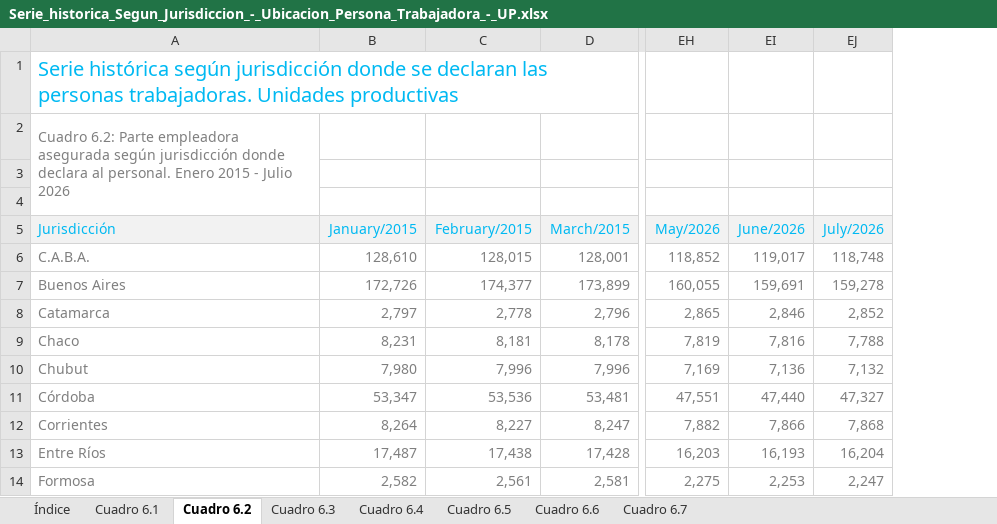
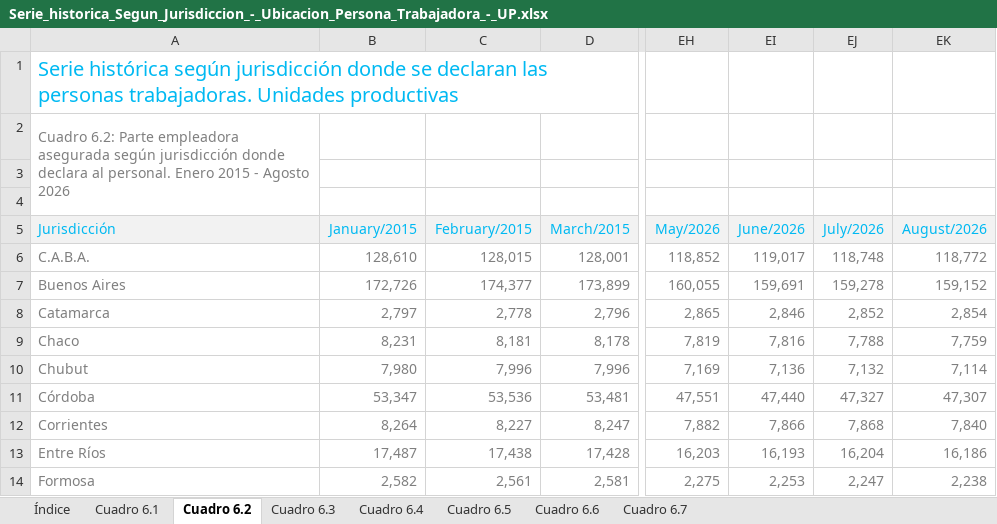
Before and after one commit to Alvarorfontana/miprimerrepo, an Excel workbook: data/fuentes/srt/Serie_historica_Segun_Jurisdiccion_-_Ubicacion_Persona_Trabajadora_-_UP.xlsx, sheet Cuadro 6.2, drawn as a sheet; only a part is shown, gaps mark what is left out; values as stored, in another font and other column widths than the file's, no borders; the diff names each change by its address in the sheet, - before the commit and + after, or states it on an @@ line.

```diff
--- a/data/fuentes/srt/Serie_historica_Segun_Jurisdiccion_-_Ubicacion_Persona_Trabajadora_-_UP.xlsx (sheet Cuadro 6.2)
+++ b/data/fuentes/srt/Serie_historica_Segun_Jurisdiccion_-_Ubicacion_Persona_Trabajadora_-_UP.xlsx (sheet Cuadro 6.2)
+column EK (August/2026), rows 6-14: 118,772 | 159,152 | 2,854 | 7,759 | 7,114 | 47,307 | 7,840 | 16,186 | 2,238
-A2 (Jurisdicción): …2015 - Julio 2026
+A2 (Jurisdicción): …2015 - Agosto 2026
```
Also changed, not shown: sheet Índice, sheet Cuadro 6.1, sheet Cuadro 6.6, sheet Cuadro 6.7, sheet Cuadro 6.4, sheet Cuadro 6.3, formulas that keep their value, data/fuentes/srt/Serie_historica_Segun_Jurisdiccion_-_Ubicacion_Fiscal_-_UP.xlsx, data/fuentes/srt/Serie_historica_Segun_Sector_de_actividad_economica_CIIUrev4_-_UP.xlsx, 6 other files.
